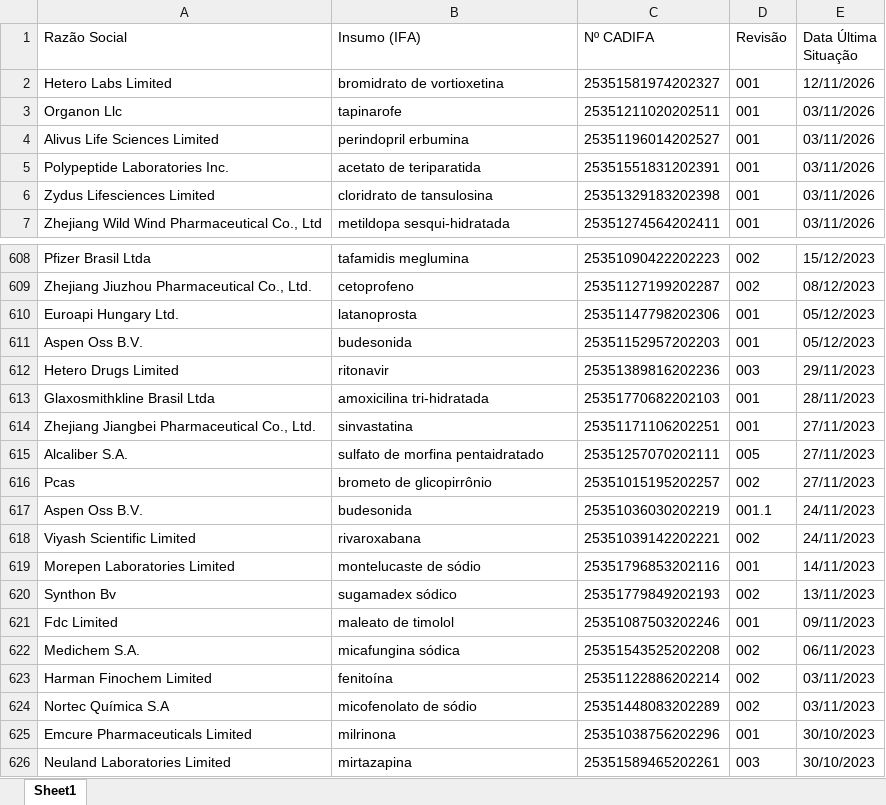
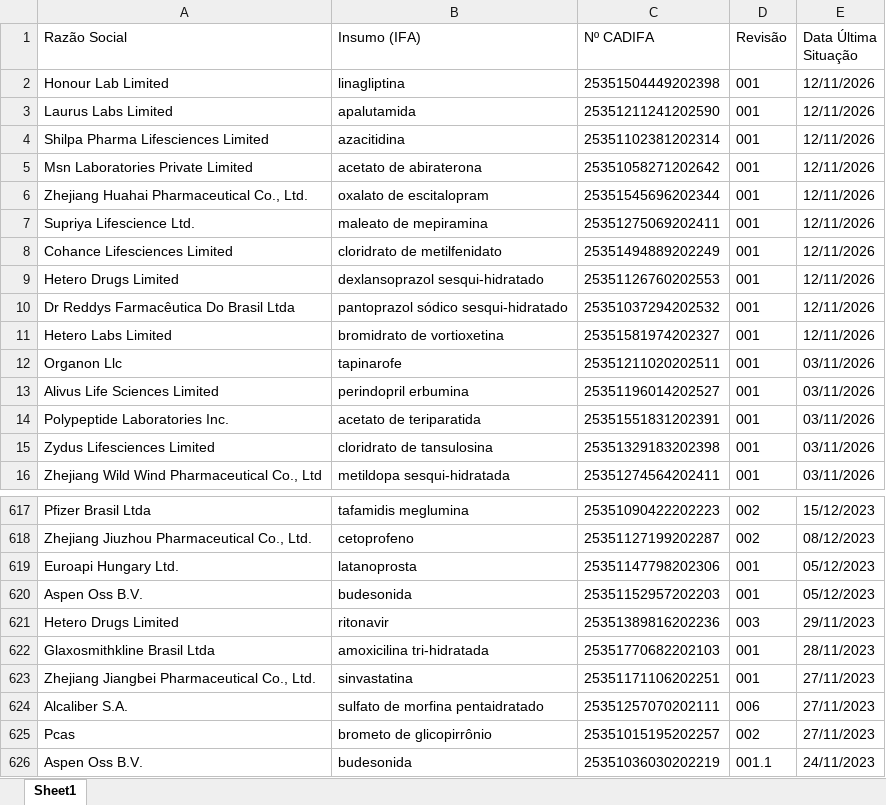
Before and after one commit to anastorion-oss/anvisa_monitorcadifa_withoutPA, an Excel workbook: cadifa_completo.xlsx, sheet Sheet1, drawn as a sheet; only a part is shown, gaps mark what is left out; the shorter side is filled out with more unchanged rows; values as stored, in another font and other column widths than the file's, no borders; addresses are those after the commit; the diff names each change by its address in the sheet, - before the commit and + after, or states it on an @@ line.

```diff
--- a/cadifa_completo.xlsx (sheet Sheet1)
+++ b/cadifa_completo.xlsx (sheet Sheet1)
+row 2: Honour Lab Limited | linagliptina | 25351504449202398 | 001 | 12/11/2026
+row 3: Laurus Labs Limited | apalutamida | 25351211241202590 | 001 | 12/11/2026
+row 4: Shilpa Pharma Lifesciences Limited | azacitidina | 25351102381202314 | 001 | 12/11/2026
+row 5: Msn Laboratories Private Limited | acetato de abiraterona | 25351058271202642 | 001 | 12/11/2026
+row 6: Zhejiang Huahai Pharmaceutical Co., Ltd. | oxalato de escitalopram | 25351545696202344 | 001 | 12/11/2026
+row 7: Supriya Lifescience Ltd. | maleato de mepiramina | 25351275069202411 | 001 | 12/11/2026
+row 8: Cohance Lifesciences Limited | cloridrato de metilfenidato | 25351494889202249 | 001 | 12/11/2026
+row 9: Hetero Drugs Limited | dexlansoprazol sesqui-hidratado | 25351126760202553 | 001 | 12/11/2026
+row 10: Dr Reddys Farmacêutica Do Brasil Ltda | pantoprazol sódico sesqui-hidratado | 25351037294202532 | 001 | 12/11/2026
-D624 (Revisão): 005
+D624 (Revisão): 006
```
Also changed, not shown: cadifa_completo_anterior.xlsx, novas_cadifas.xlsx, 1 other file.
